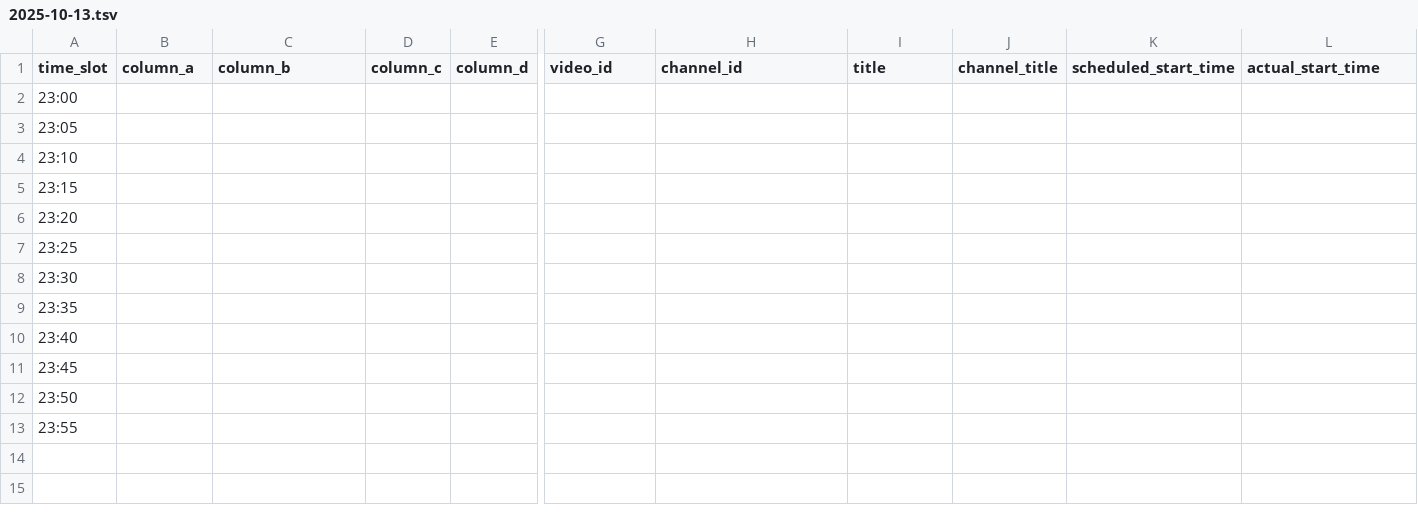
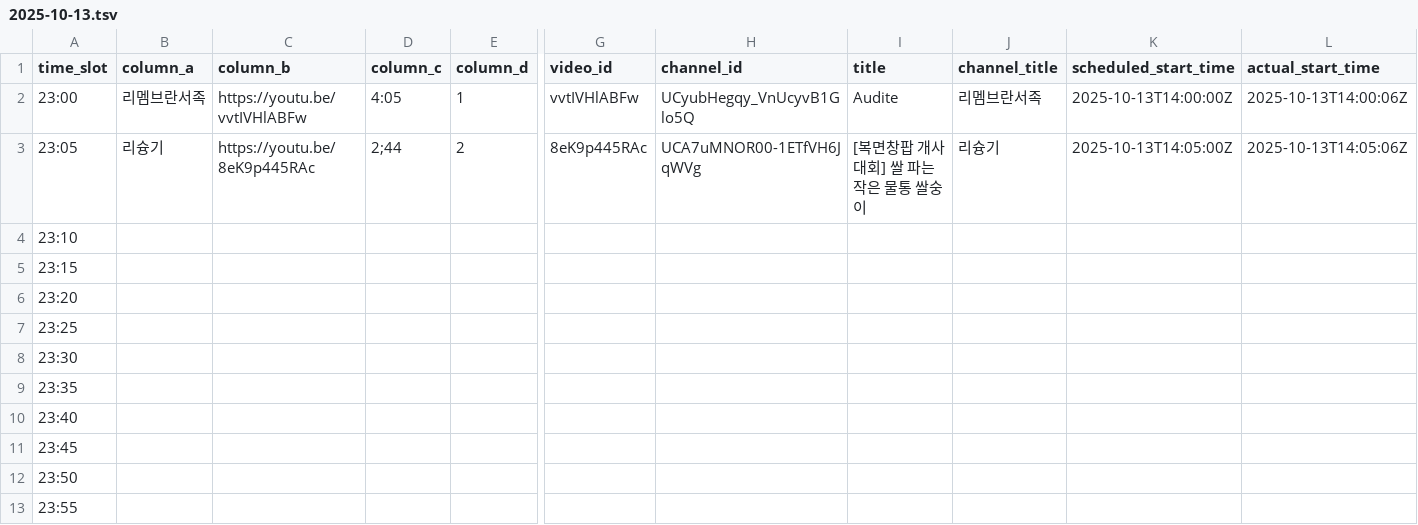
Before and after one commit to ChangpopWiki/premiere-relay-archive-data, a TSV file: 2025/10/2025-10-13.tsv, drawn as a sheet; only a part is shown, gaps mark what is left out; the diff covers the shown part only; the diff names each change by its address in the sheet, - before the commit and + after, or states it on an @@ line.

```diff
--- a/2025/10/2025-10-13.tsv
+++ b/2025/10/2025-10-13.tsv
-B2 (column_a): (empty)
+B2 (column_a): 리멤브란서족
-C2 (column_b): (empty)
+C2 (column_b): https://youtu.be/vvtIVHlABFw
-D2 (column_c): (empty)
+D2 (column_c): 4:05
-E2 (column_d): (empty)
+E2 (column_d): 1
-G2 (video_id): (empty)
+G2 (video_id): vvtIVHlABFw
-H2 (channel_id): (empty)
+H2 (channel_id): UCyubHegqy_VnUcyvB1Glo5Q
-I2 (title): (empty)
+I2 (title): Audite
-J2 (channel_title): (empty)
+J2 (channel_title): 리멤브란서족
-K2 (scheduled_start_time): (empty)
+K2 (scheduled_start_time): 2025-10-13T14:00:00Z
-L2 (actual_start_time): (empty)
+L2 (actual_start_time): 2025-10-13T14:00:06Z
-B3 (column_a): (empty)
+B3 (column_a): 리슝기
-C3 (column_b): (empty)
+C3 (column_b): https://youtu.be/8eK9p445RAc
-D3 (column_c): (empty)
+D3 (column_c): 2;44
-E3 (column_d): (empty)
+E3 (column_d): 2
-G3 (video_id): (empty)
+G3 (video_id): 8eK9p445RAc
-H3 (channel_id): (empty)
+H3 (channel_id): UCA7uMNOR00-1ETfVH6JqWVg
-I3 (title): (empty)
+I3 (title): [복면창팝 개사대회] 쌀 파는 작은 물통 쌀숭이
-J3 (channel_title): (empty)
+J3 (channel_title): 리슝기
-K3 (scheduled_start_time): (empty)
+K3 (scheduled_start_time): 2025-10-13T14:05:00Z
-L3 (actual_start_time): (empty)
+L3 (actual_start_time): 2025-10-13T14:05:06Z
```
Also changed, not shown: 2 edited cells elsewhere in this file, 1 other file.
